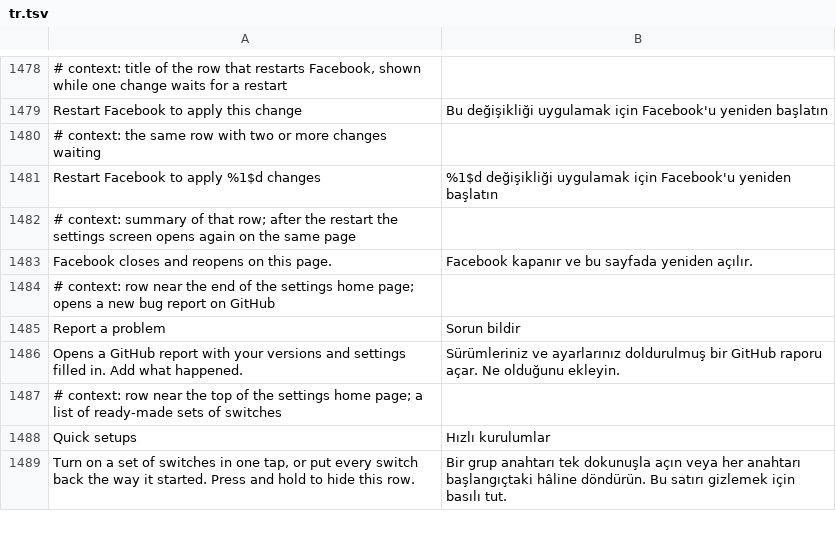
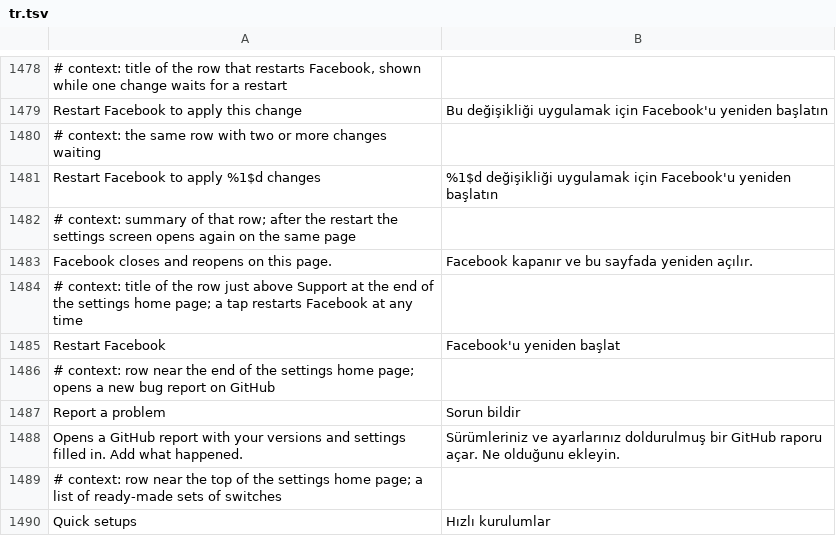
Before and after one commit to JhouHank/HushFacebook, a TSV file: extensions/shared/library/src/main/l10n/tr.tsv, drawn as a sheet; only a part is shown, gaps mark what is left out; the shorter side is filled out with more unchanged rows; the diff names each change by its address in the sheet, - before the commit and + after, or states it on an @@ line.

Commit message:
feat(settings): add a Restart Facebook row at the end of the home page
The row sits just above Support and restarts Facebook back onto the settings
home page, so a restart is one tap away without flipping a switch first. It
steps aside while a changed switch is showing its own restart row at the top,
so there's never two. Translated in all five tables.

Refs #155

```diff
--- a/extensions/shared/library/src/main/l10n/tr.tsv
+++ b/extensions/shared/library/src/main/l10n/tr.tsv
+row 1484: # context: title of the row just above Support at the end of the settings home page; a tap restarts Facebook at any time
+row 1485: Restart Facebook | Facebook'u yeniden başlat
```
Also changed, not shown: extensions/shared/library/src/main/l10n/de.tsv, extensions/shared/library/src/main/l10n/es.tsv, 8 other files.
